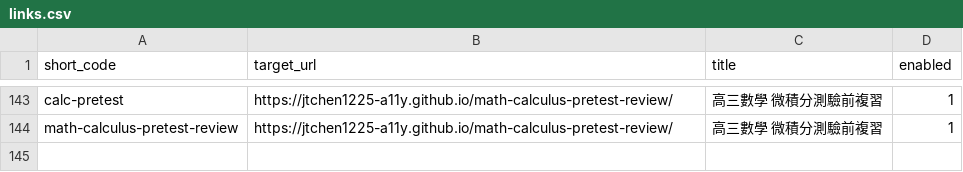
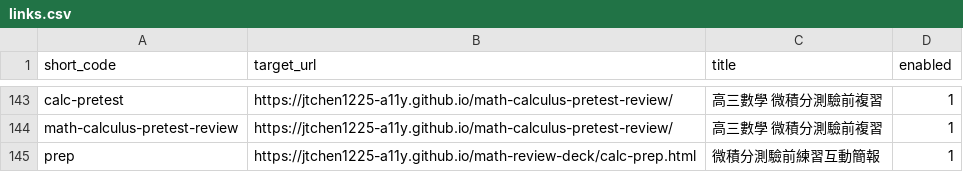
Before and after one commit to jtchen1225-a11y/daydaystudy-short-url, a CSV file: links.csv, drawn as a sheet; only a part is shown, gaps mark what is left out.

Commit message:
feat: 手動新增短網址 /prep

```diff
--- a/links.csv
+++ b/links.csv
@@ -144 +144,2 @@ calc-pretest,https://jtchen1225-a11y.github.io/math-calculus-pretest-review/,高
 math-calculus-pretest-review,https://jtchen1225-a11y.github.io/math-calculus-pretest-review/,高三數學 微積分測驗前複習,1
+prep,https://jtchen1225-a11y.github.io/math-review-deck/calc-prep.html,微積分測驗前練習互動簡報,1
```
